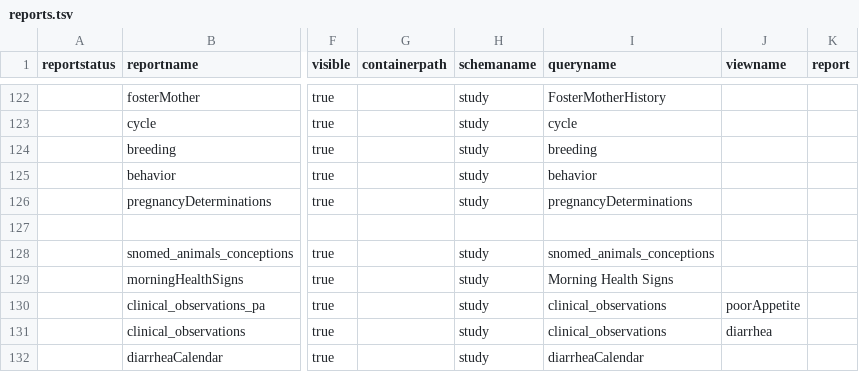
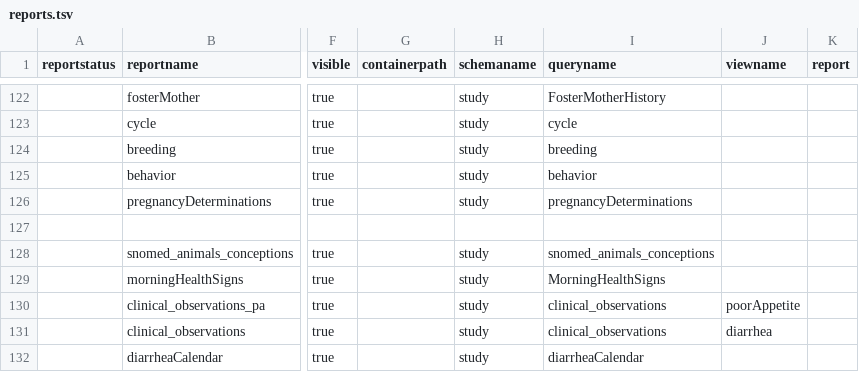
Before and after one commit to LabKey/cnprcEHRModules, a TSV file: cnprc_ehr/resources/data/reports.tsv, drawn as a sheet; only a part is shown, gaps mark what is left out; the diff names each change by its address in the sheet, - before the commit and + after, or states it on an @@ line.

Commit message:
Support Issue 31620: Sort morning health signs by date descending.

```diff
--- a/cnprc_ehr/resources/data/reports.tsv
+++ b/cnprc_ehr/resources/data/reports.tsv
-I129 (queryname): Morning Health Signs
+I129 (queryname): MorningHealthSigns
```
Also changed, not shown: 3 other files.
